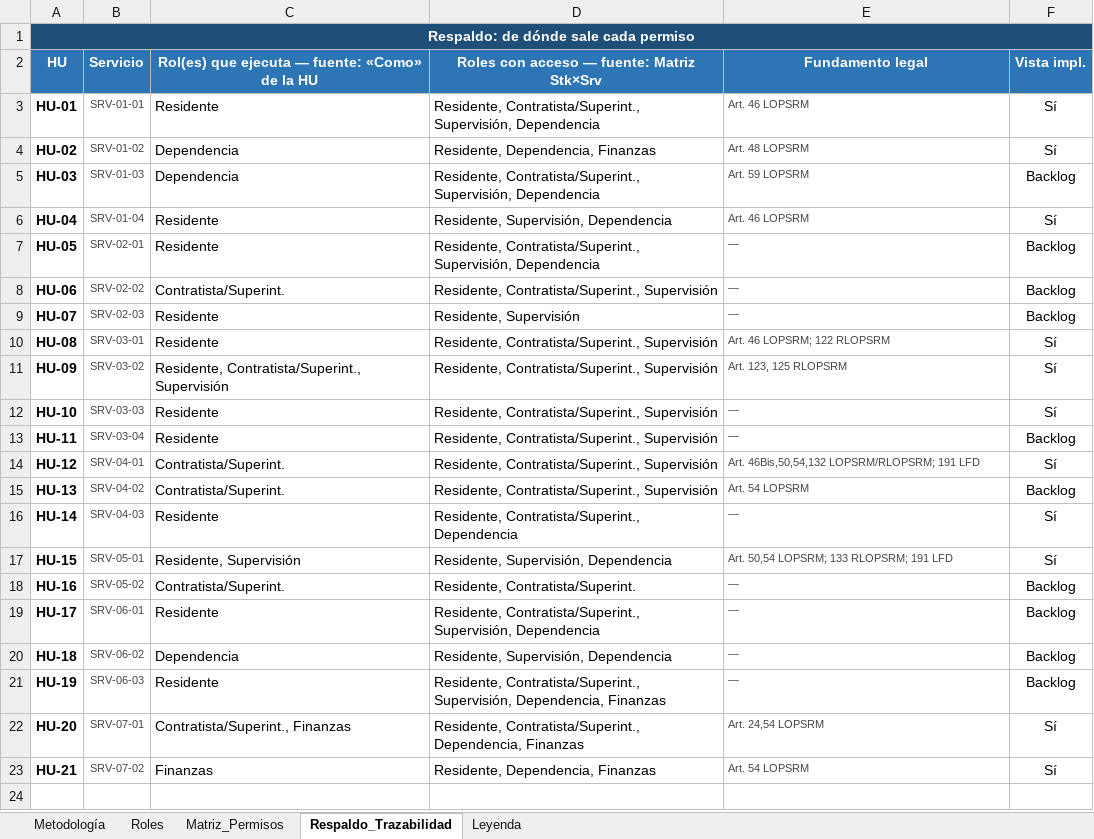
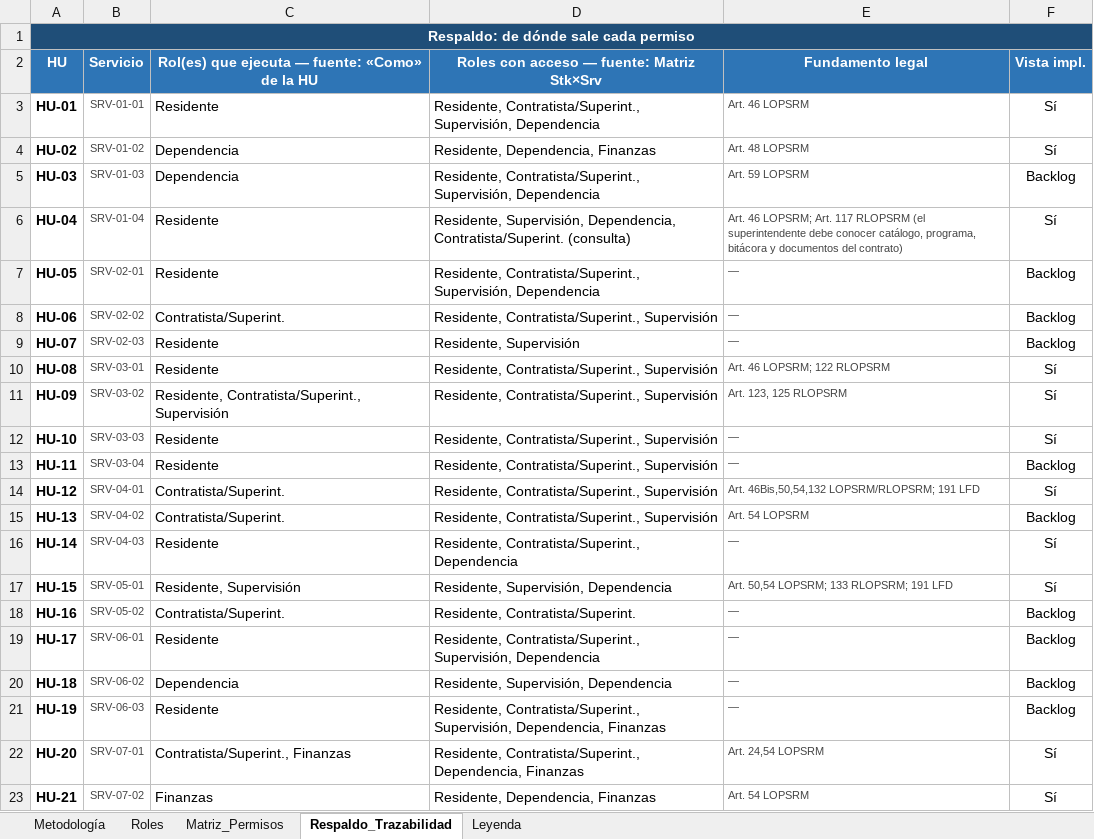
Before and after one commit to TheMike54/FEPI-PROYECTO, an Excel workbook: docs/Matriz_Permisos_SIGECOP.xlsx, sheet Respaldo_Trazabilidad, drawn as a sheet; values as stored, in another font and other column widths than the file's, no borders; the diff names each change by its address in the sheet, - before the commit and + after, or states it on an @@ line.

Commit message:
docs(permisos): aplicar H-2 — acceso de consulta del contratista al expediente (HU-04) fundamentado en art. 117 RLOPSRM, en matriz de permisos y de trazabilidad

```diff
--- a/docs/Matriz_Permisos_SIGECOP.xlsx (sheet Respaldo_Trazabilidad)
+++ b/docs/Matriz_Permisos_SIGECOP.xlsx (sheet Respaldo_Trazabilidad)
-D6: Residente, Supervisión, Dependencia
+D6: Residente, Supervisión, Dependencia, Contratista/Superint. (consulta)
-E6: Art. 46 LOPSRM
+E6: Art. 46 LOPSRM; Art. 117 RLOPSRM (el superintendente debe conocer catálogo, programa, bitácora y documentos del contrato)
```
Also changed, not shown: sheet Matriz_Permisos, docs/matriz_DEFINITIVA.xlsx.
